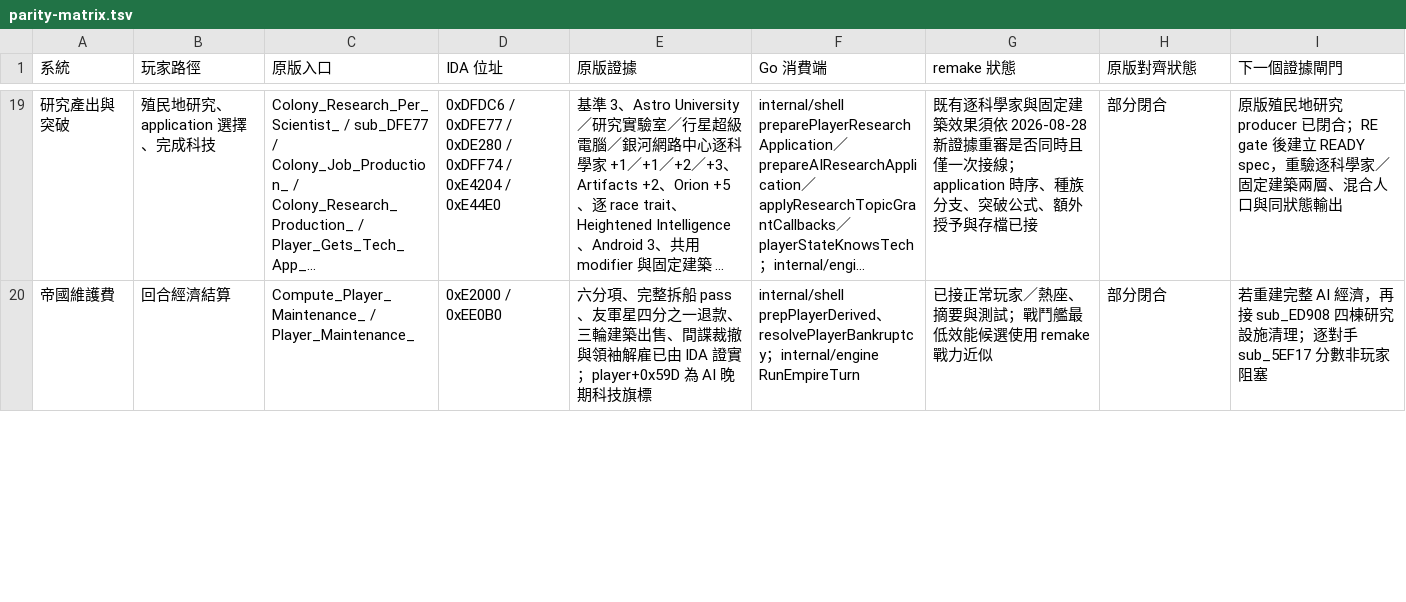
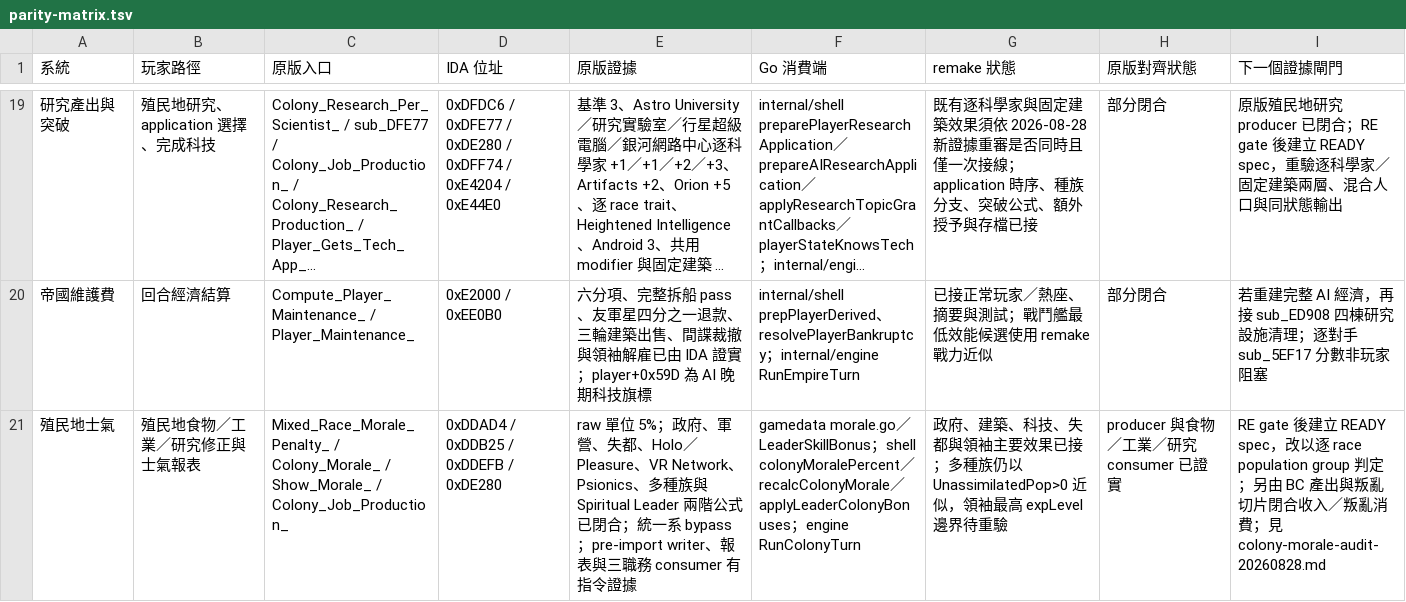
Before and after one commit to wicanr2/master-of-orion2-remake-cht, a TSV file: docs/re/parity-matrix.tsv, drawn as a sheet; only a part is shown, gaps mark what is left out; long unchanged cells end in …; the diff covers the shown part only; the diff names each change by its address in the sheet, - before the commit and + after, or states it on an @@ line.

```diff
--- a/docs/re/parity-matrix.tsv
+++ b/docs/re/parity-matrix.tsv
+row 21: 殖民地士氣 | 殖民地食物／工業／研究修正與士氣報表 | Mixed_Race_Morale_Penalty_ / Colony_Morale_ / Show_Morale_ / Colony_Job_Production_ | 0xDDAD4 / 0xDDB25 / 0xDDEFB / 0xDE280 | raw 單位 5%；政府、軍營、失都、Holo／Pleasure、VR Network、Psionics、多種族與 Spiritual Leader 兩階公式已閉合；統一系 bypass；pre-import writer、報表與三職務 consumer 有指令證據 | gamedata morale.go／LeaderSkillBonus；shell colonyMoralePercent／recalcColonyMorale／applyLeaderColonyBonuses；engine RunColonyTurn | 政府、建築、科技、失都與領袖主要效果已接；多種族仍以 UnassimilatedPop>0 近似，領袖最高 expLevel 邊界待重驗 | producer 與食物／工業／研究 consumer 已證實 | RE gate 後建立 READY spec，改以逐 race population group 判定；另由 BC 產出與叛亂切片閉合收入／叛亂消費；見 colony-morale-audit-20260828.md
```
Also changed, not shown: 3 edited cells elsewhere in this file, 14 other files.
